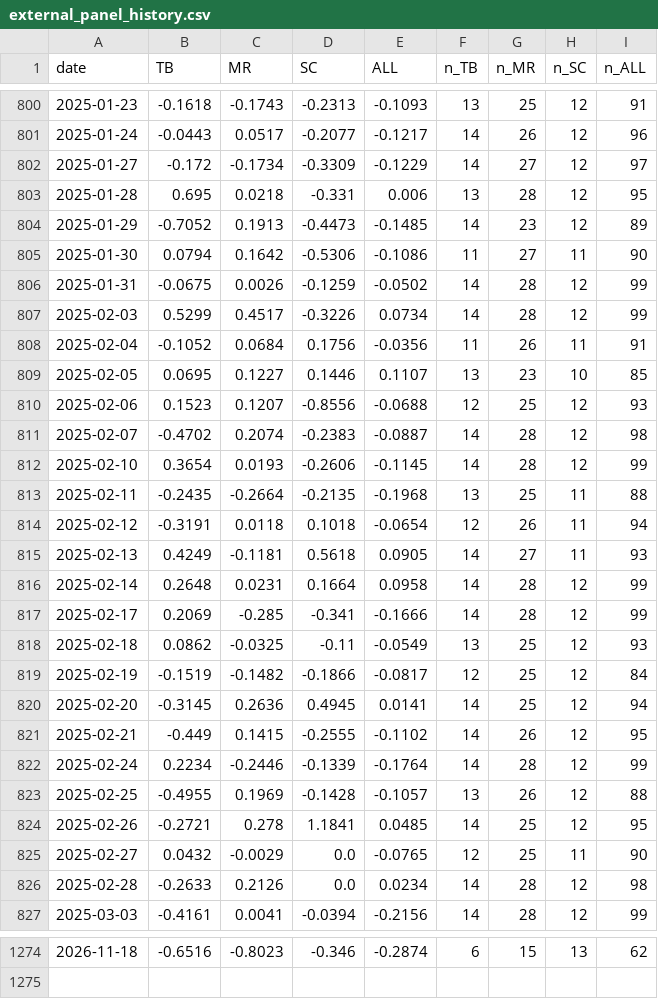
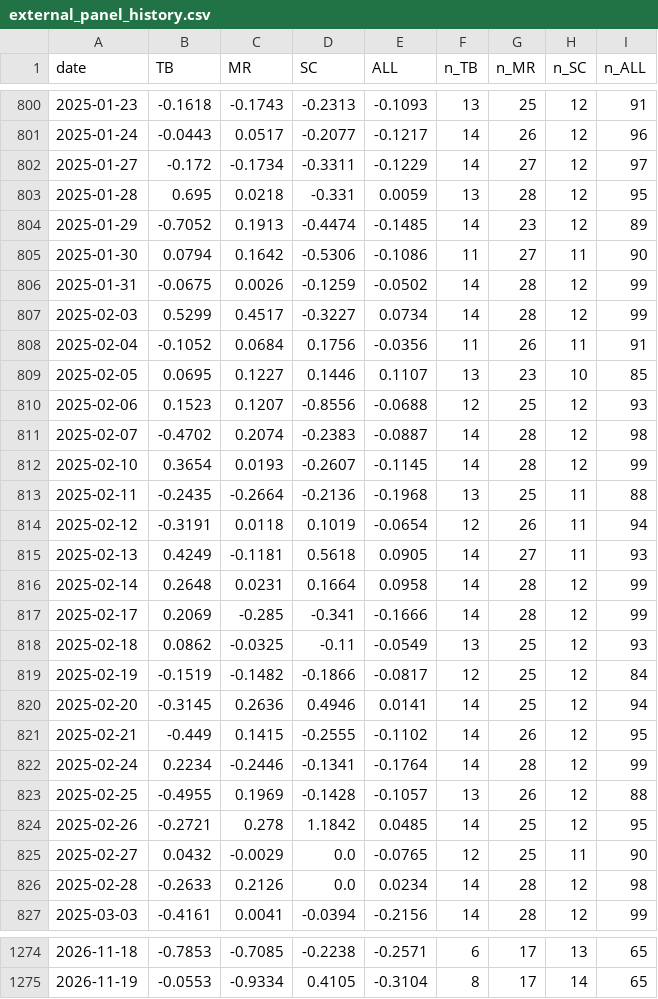
Before and after one commit to TheCryptocrat/algo-consistency-index, a CSV file: data/external_panel_history.csv, drawn as a sheet; only a part is shown, gaps mark what is left out; the diff covers the shown part only.

```diff
--- a/data/external_panel_history.csv
+++ b/data/external_panel_history.csv
@@ -801,8 +801,8 @@ date,TB,MR,SC,ALL,n_TB,n_MR,n_SC,n_ALL
 2025-01-24,-0.0443,0.0517,-0.2077,-0.1217,14,26,12,96
-2025-01-27,-0.172,-0.1734,-0.3309,-0.1229,14,27,12,97
-2025-01-28,0.695,0.0218,-0.331,0.006,13,28,12,95
-2025-01-29,-0.7052,0.1913,-0.4473,-0.1485,14,23,12,89
+2025-01-27,-0.172,-0.1734,-0.3311,-0.1229,14,27,12,97
+2025-01-28,0.695,0.0218,-0.331,0.0059,13,28,12,95
+2025-01-29,-0.7052,0.1913,-0.4474,-0.1485,14,23,12,89
 2025-01-30,0.0794,0.1642,-0.5306,-0.1086,11,27,11,90
 2025-01-31,-0.0675,0.0026,-0.1259,-0.0502,14,28,12,99
-2025-02-03,0.5299,0.4517,-0.3226,0.0734,14,28,12,99
+2025-02-03,0.5299,0.4517,-0.3227,0.0734,14,28,12,99
 2025-02-04,-0.1052,0.0684,0.1756,-0.0356,11,26,11,91
@@ -811,5 +811,5 @@ date,TB,MR,SC,ALL,n_TB,n_MR,n_SC,n_ALL
 2025-02-07,-0.4702,0.2074,-0.2383,-0.0887,14,28,12,98
-2025-02-10,0.3654,0.0193,-0.2606,-0.1145,14,28,12,99
-2025-02-11,-0.2435,-0.2664,-0.2135,-0.1968,13,25,11,88
-2025-02-12,-0.3191,0.0118,0.1018,-0.0654,12,26,11,94
+2025-02-10,0.3654,0.0193,-0.2607,-0.1145,14,28,12,99
+2025-02-11,-0.2435,-0.2664,-0.2136,-0.1968,13,25,11,88
+2025-02-12,-0.3191,0.0118,0.1019,-0.0654,12,26,11,94
 2025-02-13,0.4249,-0.1181,0.5618,0.0905,14,27,11,93
@@ -819,7 +819,7 @@ date,TB,MR,SC,ALL,n_TB,n_MR,n_SC,n_ALL
 2025-02-19,-0.1519,-0.1482,-0.1866,-0.0817,12,25,12,84
-2025-02-20,-0.3145,0.2636,0.4945,0.0141,14,25,12,94
+2025-02-20,-0.3145,0.2636,0.4946,0.0141,14,25,12,94
 2025-02-21,-0.449,0.1415,-0.2555,-0.1102,14,26,12,95
-2025-02-24,0.2234,-0.2446,-0.1339,-0.1764,14,28,12,99
+2025-02-24,0.2234,-0.2446,-0.1341,-0.1764,14,28,12,99
 2025-02-25,-0.4955,0.1969,-0.1428,-0.1057,13,26,12,88
-2025-02-26,-0.2721,0.278,1.1841,0.0485,14,25,12,95
+2025-02-26,-0.2721,0.278,1.1842,0.0485,14,25,12,95
 2025-02-27,0.0432,-0.0029,0.0,-0.0765,12,25,11,90
@@ -1274 +1274,2 @@ date,TB,MR,SC,ALL,n_TB,n_MR,n_SC,n_ALL
-2026-11-18,-0.6516,-0.8023,-0.346,-0.2874,6,15,13,62
+2026-11-18,-0.7853,-0.7085,-0.2238,-0.2571,6,17,13,65
+2026-11-19,-0.0553,-0.9334,0.4105,-0.3104,8,17,14,65
```
Also changed, not shown: 89 edited cells elsewhere in this file, data/aci_history.csv, data/external_panel_revisions.csv, 4 other files.
